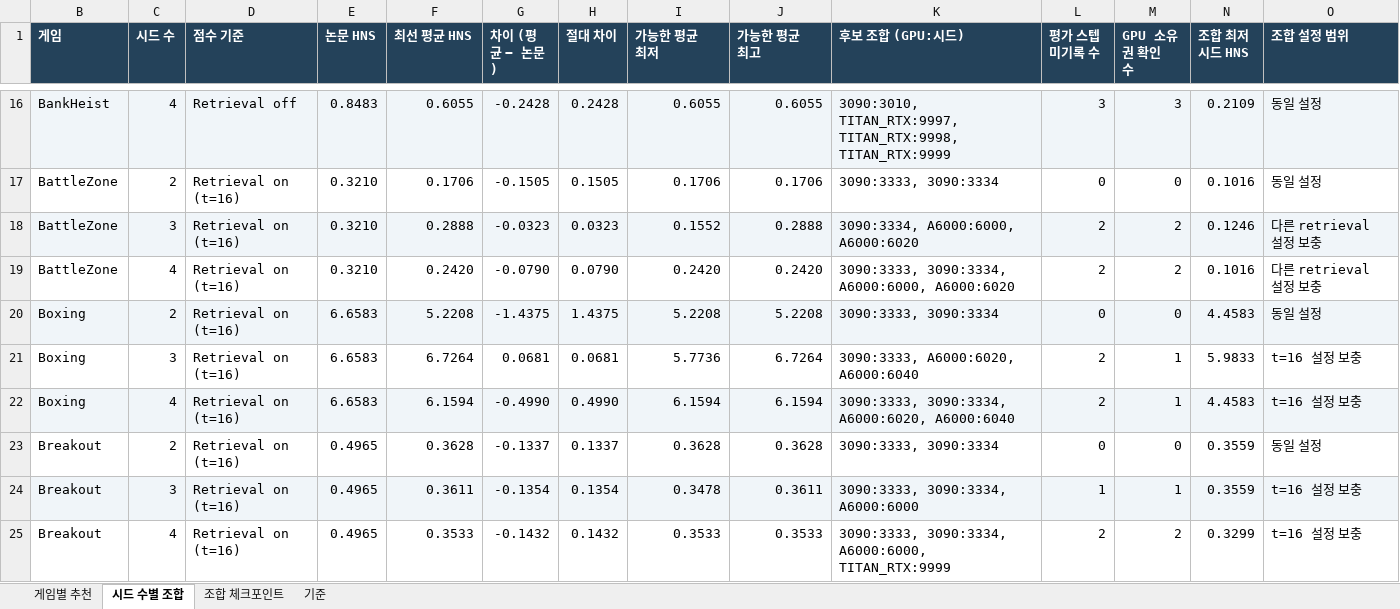
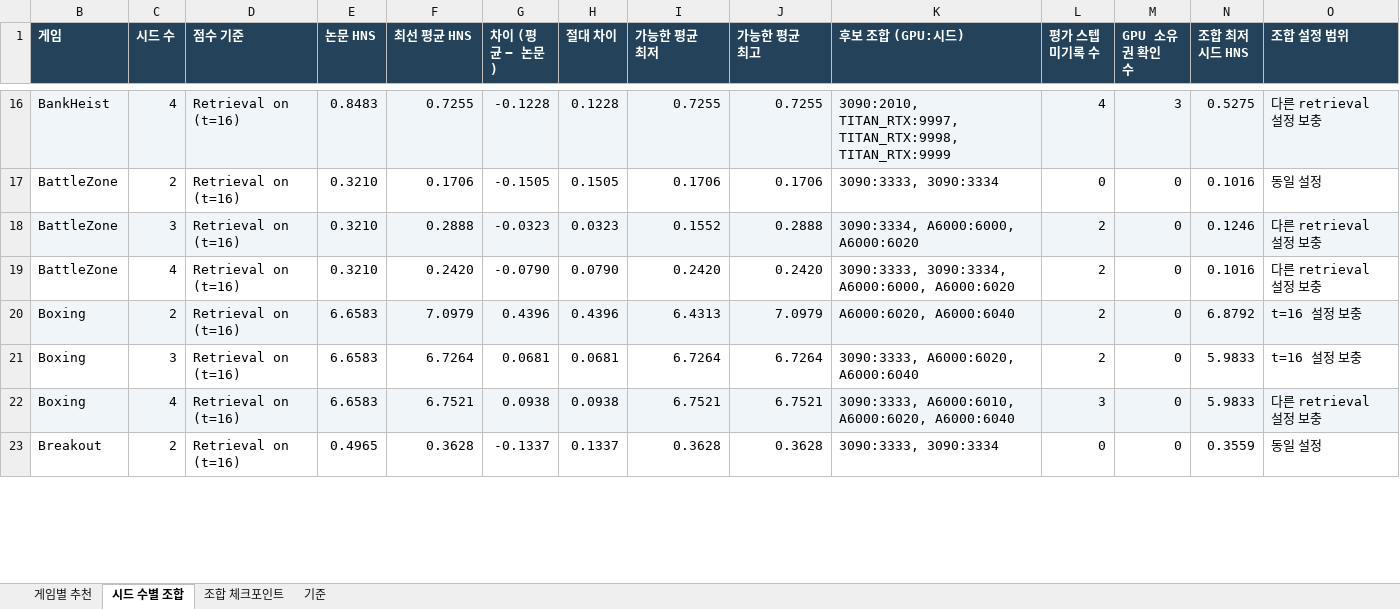
Before and after one commit to wrrte/STORM-1, an Excel workbook: results/shared_warmup_selection.xlsx, sheet 시드 수별 조합, drawn as a sheet; only a part is shown, gaps mark what is left out; values as stored, in another font and other column widths than the file's, no borders; removed rows and columns are numbered as before the commit, all else as after; the diff covers the shown part only; the diff names each change by its address in the sheet, - before the commit and + after, or states it on an @@ line.

```diff
--- a/results/shared_warmup_selection.xlsx (sheet 시드 수별 조합)
+++ b/results/shared_warmup_selection.xlsx (sheet 시드 수별 조합)
-D16 (점수 기준): Retrieval off
+D16 (점수 기준): Retrieval on (t=16)
-F16 (최선 평균 HNS): 0.6055
+F16 (최선 평균 HNS): 0.7255
-G16 (차이 (평균 − 논문)): -0.2428
+G16 (차이 (평균 − 논문)): -0.1228
-H16 (절대 차이): 0.2428
+H16 (절대 차이): 0.1228
-I16 (가능한 평균 최저): 0.6055
+I16 (가능한 평균 최저): 0.7255
-J16 (가능한 평균 최고): 0.6055
+J16 (가능한 평균 최고): 0.7255
-K16 (후보 조합 (GPU:시드)): 3090:3010, TITAN_RTX:9997, TITAN_RTX:9998,…
+K16 (후보 조합 (GPU:시드)): 3090:2010, TITAN_RTX:9997, TITAN_RTX:9998,…
-L16 (평가 스텝 미기록 수): 3
+L16 (평가 스텝 미기록 수): 4
-N16 (조합 최저 시드 HNS): 0.2109
+N16 (조합 최저 시드 HNS): 0.5275
-O16 (조합 설정 범위): 동일 설정
+O16 (조합 설정 범위): 다른 retrieval 설정 보충
-M18:M19 (GPU 소유권 확인 수): 2
+M18:M19 (GPU 소유권 확인 수): 0
-F20 (최선 평균 HNS): 5.2208
+F20 (최선 평균 HNS): 7.0979
-G20 (차이 (평균 − 논문)): -1.4375
+G20 (차이 (평균 − 논문)): 0.4396
-H20 (절대 차이): 1.4375
+H20 (절대 차이): 0.4396
-I20 (가능한 평균 최저): 5.2208
+I20 (가능한 평균 최저): 6.4313
-J20 (가능한 평균 최고): 5.2208
+J20 (가능한 평균 최고): 7.0979
-K20 (후보 조합 (GPU:시드)): 3090:3333, 3090:3334
+K20 (후보 조합 (GPU:시드)): A6000:6020, A6000:6040
-L20 (평가 스텝 미기록 수): 0
+L20 (평가 스텝 미기록 수): 2
-N20 (조합 최저 시드 HNS): 4.4583
+N20 (조합 최저 시드 HNS): 6.8792
-O20 (조합 설정 범위): 동일 설정
+O20 (조합 설정 범위): t=16 설정 보충
-I21 (가능한 평균 최저): 5.7736
+I21 (가능한 평균 최저): 6.7264
-M21:M22 (GPU 소유권 확인 수): 1
+M21:M22 (GPU 소유권 확인 수): 0
-F22 (최선 평균 HNS): 6.1594
+F22 (최선 평균 HNS): 6.7521
-G22 (차이 (평균 − 논문)): -0.4990
+G22 (차이 (평균 − 논문)): 0.0938
-H22 (절대 차이): 0.4990
+H22 (절대 차이): 0.0938
-I22 (가능한 평균 최저): 6.1594
+I22 (가능한 평균 최저): 6.7521
-J22 (가능한 평균 최고): 6.1594
+J22 (가능한 평균 최고): 6.7521
-K22 (후보 조합 (GPU:시드)): 3090:3333, 3090:3334, A6000:6020, A6000:6040
+K22 (후보 조합 (GPU:시드)): 3090:3333, A6000:6010, A6000:6020, A6000:6040
-L22 (평가 스텝 미기록 수): 2
+L22 (평가 스텝 미기록 수): 3
-N22 (조합 최저 시드 HNS): 4.4583
+N22 (조합 최저 시드 HNS): 5.9833
-O22 (조합 설정 범위): t=16 설정 보충
+O22 (조합 설정 범위): 다른 retrieval 설정 보충
-row 24: Breakout | 3 | Retrieval on (t=16) | 0.4965 | 0.3611 | -0.1354 | 0.1354 | 0.3478 | 0.3611 | 3090:3333, 3090:3334, A6000:6000 | 1 | 1 | 0.3559 | t=16 설정 보충
-row 25: Breakout | 4 | Retrieval on (t=16) | 0.4965 | 0.3533 | -0.1432 | 0.1432 | 0.3533 | 0.3533 | 3090:3333, 3090:3334, A6000:6000, TITAN_RTX:9999 | 2 | 2 | 0.3299 | t=16 설정 보충
```
Also changed, not shown: 23 added rows, 21 removed rows and 134 edited cells elsewhere in this sheet, sheet 조합 체크포인트, sheet 게임별 추천, sheet 기준.
